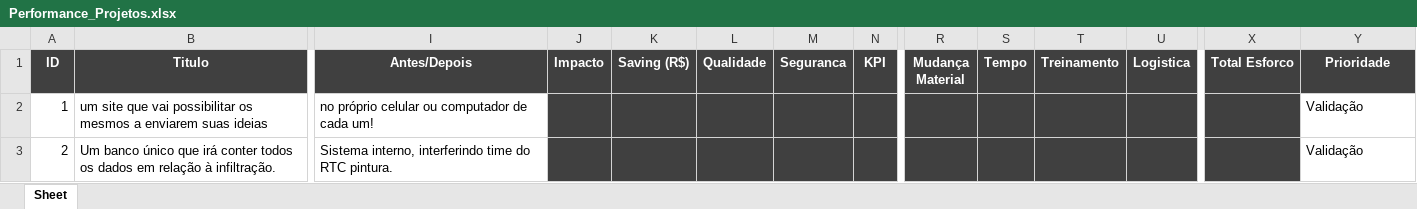
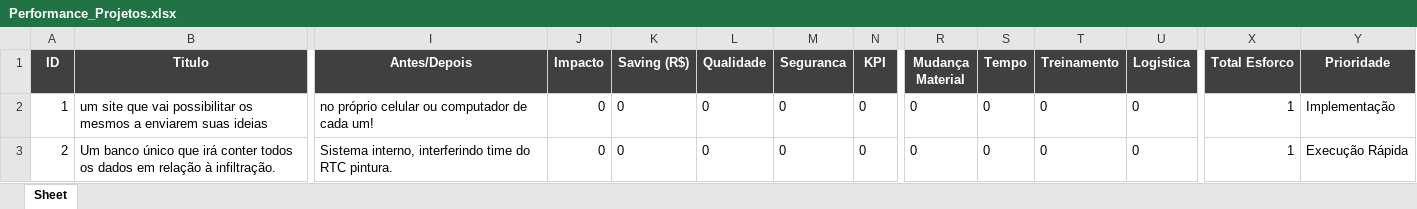
Before and after one commit to Guilherme200711/incubator, an Excel workbook: Performance_Projetos.xlsx, sheet Sheet, drawn as a sheet; only a part is shown, gaps mark what is left out; values as stored, in another font and other column widths than the file's, no borders; table styles not drawn; the diff names each change by its address in the sheet, - before the commit and + after, or states it on an @@ line.

```diff
--- a/Performance_Projetos.xlsx (sheet Sheet)
+++ b/Performance_Projetos.xlsx (sheet Sheet)
-J2:J3 (Impacto): (empty)
+J2:J3 (Impacto): 0
-J2:N3 fill: #404040
+J2:N3 fill: none
-K2:K3 (Saving (R$)): (empty)
+K2:K3 (Saving (R$)): 0
-L2:L3 (Qualidade): (empty)
+L2:L3 (Qualidade): 0
-M2:M3 (Seguranca): (empty)
+M2:M3 (Seguranca): 0
-N2:N3 (KPI): (empty)
+N2:N3 (KPI): 0
-R2:R3 (Mudança Material): (empty)
+R2:R3 (Mudança Material): 0
-R2:U3 fill: #404040
+R2:U3 fill: none
-S2:S3 (Tempo): (empty)
+S2:S3 (Tempo): 0
-T2:T3 (Treinamento): (empty)
+T2:T3 (Treinamento): 0
-U2:U3 (Logistica): (empty)
+U2:U3 (Logistica): 0
-X2:X3 (Total Esforco): (empty)
+X2:X3 (Total Esforco): 1
-X2:X3 fill: #404040
+X2:X3 fill: none
-Y2 (Prioridade): Validação
+Y2 (Prioridade): Implementação
-Y3 (Prioridade): Validação
+Y3 (Prioridade): Execução Rápida
```
Also changed, not shown: 6 other files.
